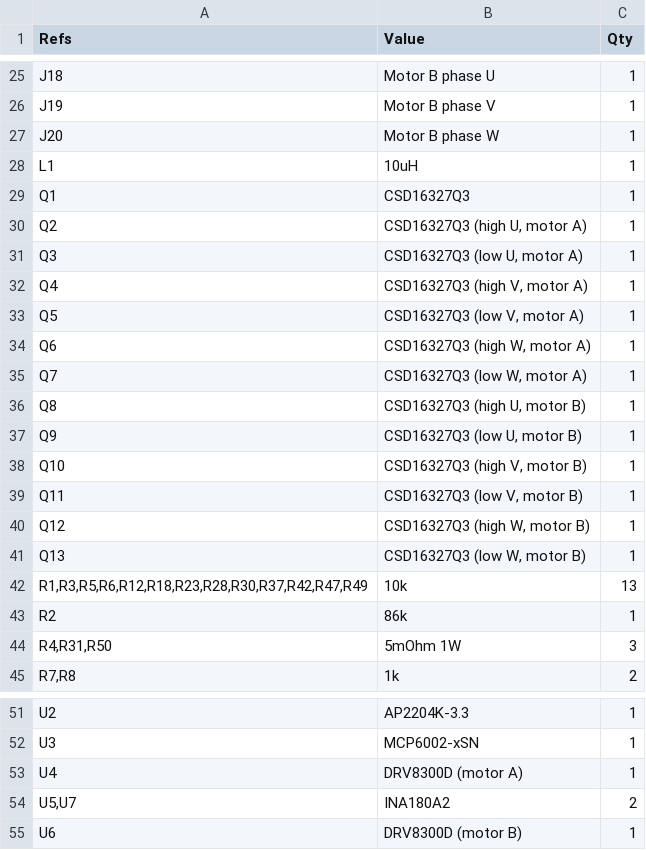
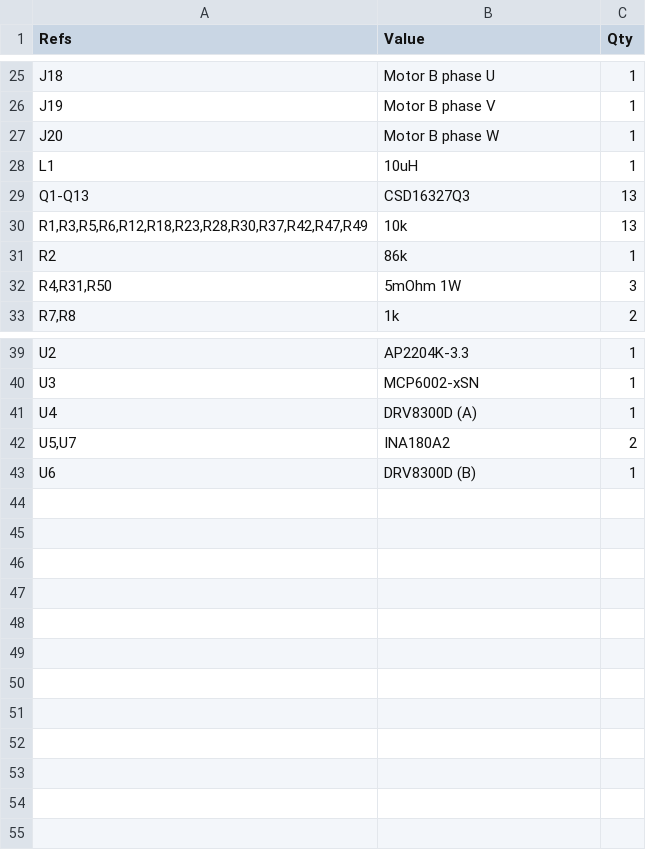
Before and after one commit to aartech-dev/aart-os, a CSV file: hardware/nucleo-adapter/kicad/bom.csv, drawn as a sheet; only a part is shown, gaps mark what is left out.

```diff
--- a/hardware/nucleo-adapter/kicad/bom.csv
+++ b/hardware/nucleo-adapter/kicad/bom.csv
@@ -28,15 +28,3 @@
 "L1","10uH","1"
-"Q1","CSD16327Q3","1"
-"Q2","CSD16327Q3 (high U, motor A)","1"
-"Q3","CSD16327Q3 (low U, motor A)","1"
-"Q4","CSD16327Q3 (high V, motor A)","1"
-"Q5","CSD16327Q3 (low V, motor A)","1"
-"Q6","CSD16327Q3 (high W, motor A)","1"
-"Q7","CSD16327Q3 (low W, motor A)","1"
-"Q8","CSD16327Q3 (high U, motor B)","1"
-"Q9","CSD16327Q3 (low U, motor B)","1"
-"Q10","CSD16327Q3 (high V, motor B)","1"
-"Q11","CSD16327Q3 (low V, motor B)","1"
-"Q12","CSD16327Q3 (high W, motor B)","1"
-"Q13","CSD16327Q3 (low W, motor B)","1"
+"Q1-Q13","CSD16327Q3","13"
 "R1,R3,R5,R6,R12,R18,R23,R28,R30,R37,R42,R47,R49","10k","13"
@@ -52,4 +40,4 @@
 "U3","MCP6002-xSN","1"
-"U4","DRV8300D (motor A)","1"
+"U4","DRV8300D (A)","1"
 "U5,U7","INA180A2","2"
-"U6","DRV8300D (motor B)","1"
+"U6","DRV8300D (B)","1"
```
Also changed, not shown: 4 other files.
